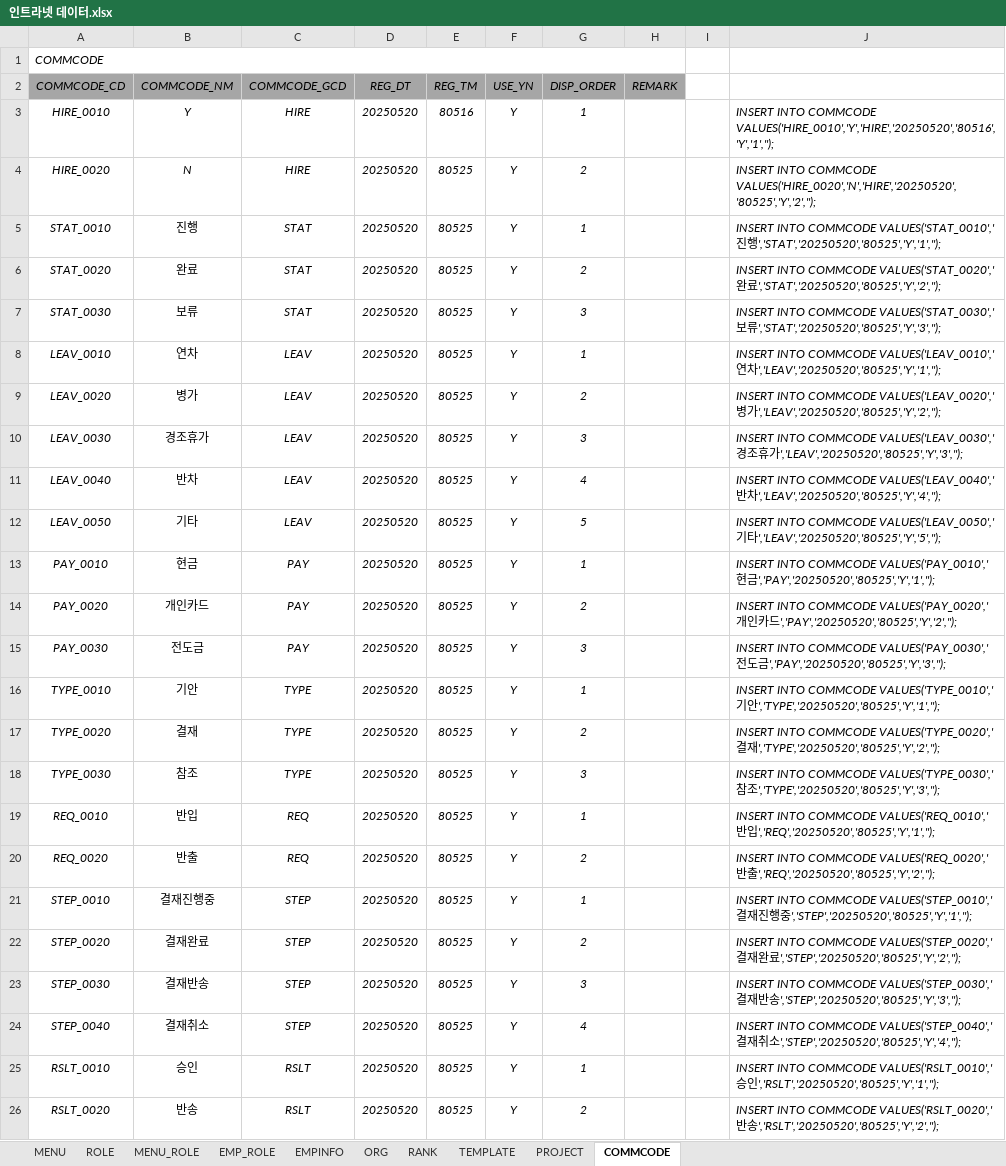
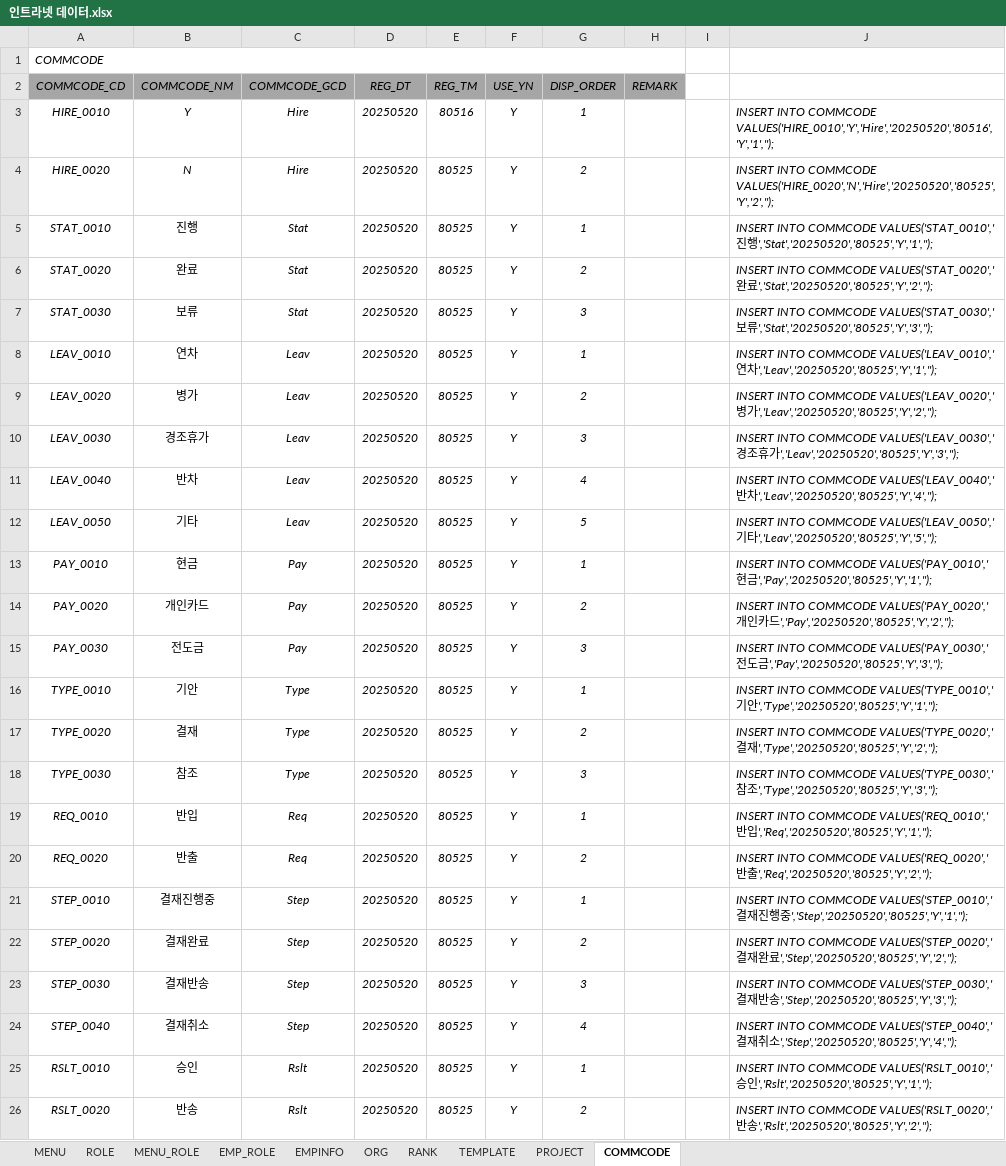
Before and after one commit to hikr90/hikr90, an Excel workbook: 02.프로젝트/01.인트라넷/01.설계/인트라넷 데이터.xlsx, sheet COMMCODE, drawn as a sheet; only a part is shown; values as stored, in another font and other column widths than the file's, no borders; the diff covers the shown part only; the diff names each change by its address in the sheet, - before the commit and + after, or states it on an @@ line.

```diff
--- a/02.프로젝트/01.인트라넷/01.설계/인트라넷 데이터.xlsx (sheet COMMCODE)
+++ b/02.프로젝트/01.인트라넷/01.설계/인트라넷 데이터.xlsx (sheet COMMCODE)
-C3:C4 (COMMCODE_GCD): HIRE
+C3:C4 (COMMCODE_GCD): Hire
-J3: …INTO COMMCODE VALUES('HIRE_0010','Y','HIRE','20250520','80516','Y','1','');
+J3: …INTO COMMCODE VALUES('HIRE_0010','Y','Hire','20250520','80516','Y','1','');
-J4: …INTO COMMCODE VALUES('HIRE_0020','N','HIRE','20250520','80525','Y','2','');
+J4: …INTO COMMCODE VALUES('HIRE_0020','N','Hire','20250520','80525','Y','2','');
-C5:C7 (COMMCODE_GCD): STAT
+C5:C7 (COMMCODE_GCD): Stat
-J5: …진행','STAT','20250520','80525','Y','1','');
+J5: …진행','Stat','20250520','80525','Y','1','');
-J6: …완료','STAT','20250520','80525','Y','2','');
+J6: …완료','Stat','20250520','80525','Y','2','');
-J7: …보류','STAT','20250520','80525','Y','3','');
+J7: …보류','Stat','20250520','80525','Y','3','');
-C8:C12 (COMMCODE_GCD): LEAV
+C8:C12 (COMMCODE_GCD): Leav
-J8: …연차','LEAV','20250520','80525','Y','1','');
+J8: …연차','Leav','20250520','80525','Y','1','');
-J9: …병가','LEAV','20250520','80525','Y','2','');
+J9: …병가','Leav','20250520','80525','Y','2','');
-J10: …휴가','LEAV','20250520','80525','Y','3','');
+J10: …휴가','Leav','20250520','80525','Y','3','');
-J11: …반차','LEAV','20250520','80525','Y','4','');
+J11: …반차','Leav','20250520','80525','Y','4','');
-J12: …기타','LEAV','20250520','80525','Y','5','');
+J12: …기타','Leav','20250520','80525','Y','5','');
-C13:C15 (COMMCODE_GCD): PAY
+C13:C15 (COMMCODE_GCD): Pay
-J13: …현금','PAY','20250520','80525','Y','1','');
+J13: …현금','Pay','20250520','80525','Y','1','');
-J14: …카드','PAY','20250520','80525','Y','2','');
+J14: …카드','Pay','20250520','80525','Y','2','');
-J15: …도금','PAY','20250520','80525','Y','3','');
+J15: …도금','Pay','20250520','80525','Y','3','');
-C16:C18 (COMMCODE_GCD): TYPE
+C16:C18 (COMMCODE_GCD): Type
-J16: …기안','TYPE','20250520','80525','Y','1','');
+J16: …기안','Type','20250520','80525','Y','1','');
-J17: …결재','TYPE','20250520','80525','Y','2','');
+J17: …결재','Type','20250520','80525','Y','2','');
-J18: …참조','TYPE','20250520','80525','Y','3','');
+J18: …참조','Type','20250520','80525','Y','3','');
-C19:C20 (COMMCODE_GCD): REQ
+C19:C20 (COMMCODE_GCD): Req
-J19: …반입','REQ','20250520','80525','Y','1','');
+J19: …반입','Req','20250520','80525','Y','1','');
-J20: …반출','REQ','20250520','80525','Y','2','');
+J20: …반출','Req','20250520','80525','Y','2','');
-C21:C24 (COMMCODE_GCD): STEP
+C21:C24 (COMMCODE_GCD): Step
-J21: …행중','STEP','20250520','80525','Y','1','');
+J21: …행중','Step','20250520','80525','Y','1','');
-J22: …완료','STEP','20250520','80525','Y','2','');
+J22: …완료','Step','20250520','80525','Y','2','');
-J23: …반송','STEP','20250520','80525','Y','3','');
+J23: …반송','Step','20250520','80525','Y','3','');
-J24: …취소','STEP','20250520','80525','Y','4','');
+J24: …취소','Step','20250520','80525','Y','4','');
-C25:C26 (COMMCODE_GCD): RSLT
+C25:C26 (COMMCODE_GCD): Rslt
-J25: …승인','RSLT','20250520','80525','Y','1','');
+J25: …승인','Rslt','20250520','80525','Y','1','');
-J26: …반송','RSLT','20250520','80525','Y','2','');
+J26: …반송','Rslt','20250520','80525','Y','2','');
```
Also changed, not shown: 8 edited cells elsewhere in this sheet, 8 other files.
